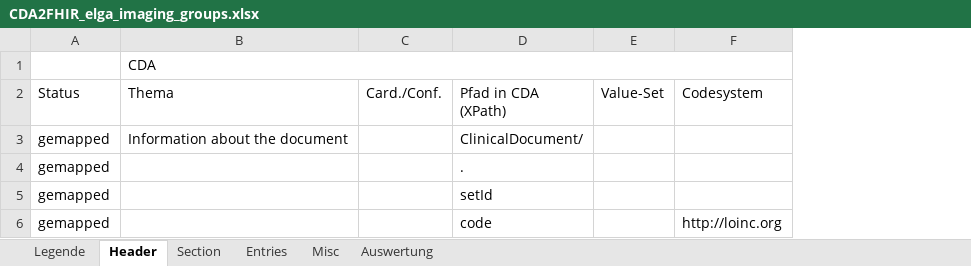
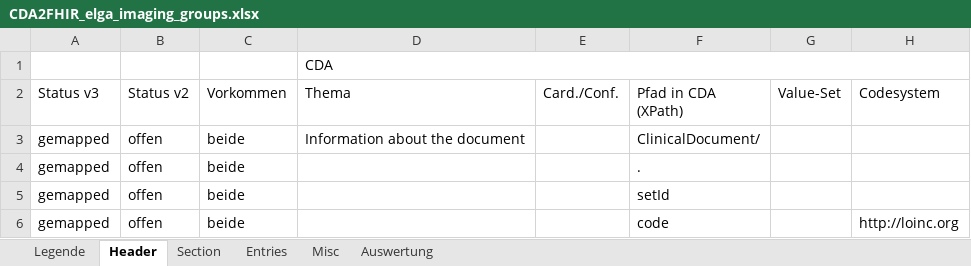
Before and after one commit to ChristineFHWN/CDA2FHIR, an Excel workbook: python-maps/documentation/imaging/CDA2FHIR_elga_imaging_groups.xlsx, sheet Header, drawn as a sheet; only a part is shown; values as stored, in another font and other column widths than the file's, no cell formats; conditional formats not drawn; the diff covers the shown part only; the diff names each change by its address in the sheet, - before the commit and + after, or states it on an @@ line.

```diff
--- a/python-maps/documentation/imaging/CDA2FHIR_elga_imaging_groups.xlsx (sheet Header)
+++ b/python-maps/documentation/imaging/CDA2FHIR_elga_imaging_groups.xlsx (sheet Header)
+column B (Status v2), rows 3-6: all offen
+column C (Vorkommen), rows 3-6: all beide
-A2: Status
+A2: Status v3
```
Also changed, not shown: 3 edited cells elsewhere in this sheet, sheet Section, sheet Entries, sheet Auswertung, sheet Misc, sheet Legende, cell formats, formulas that keep their value.
